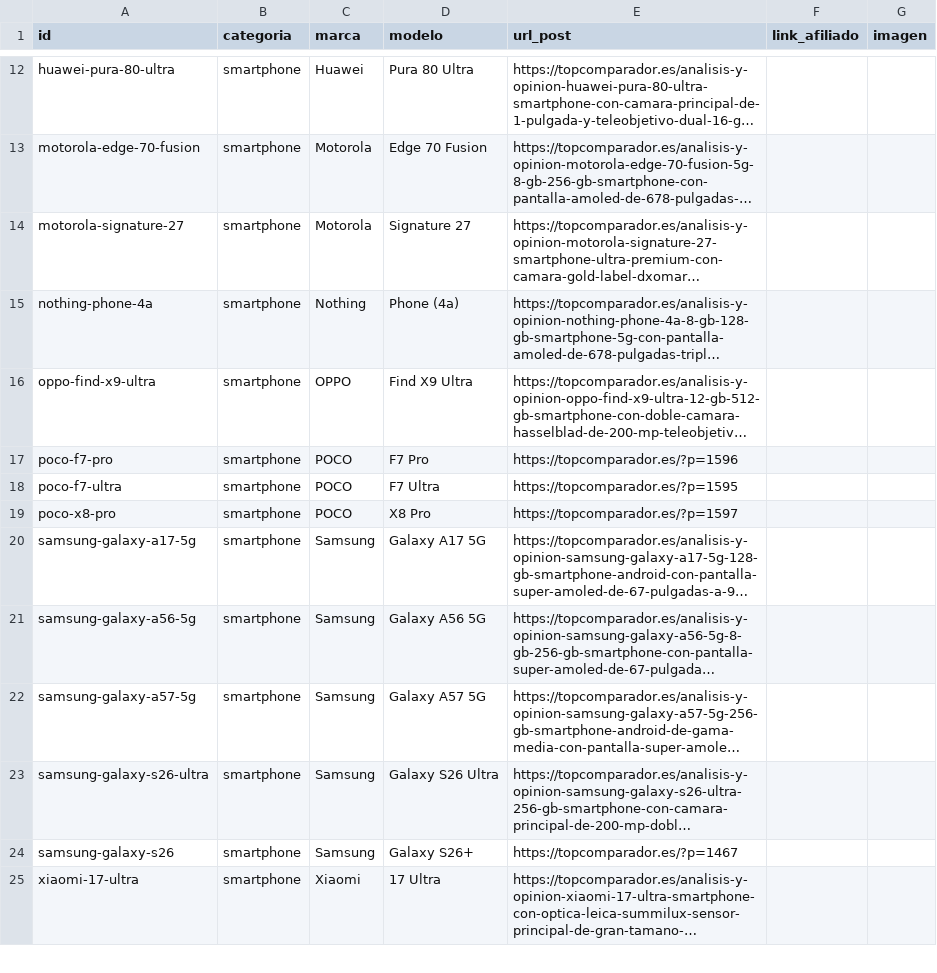
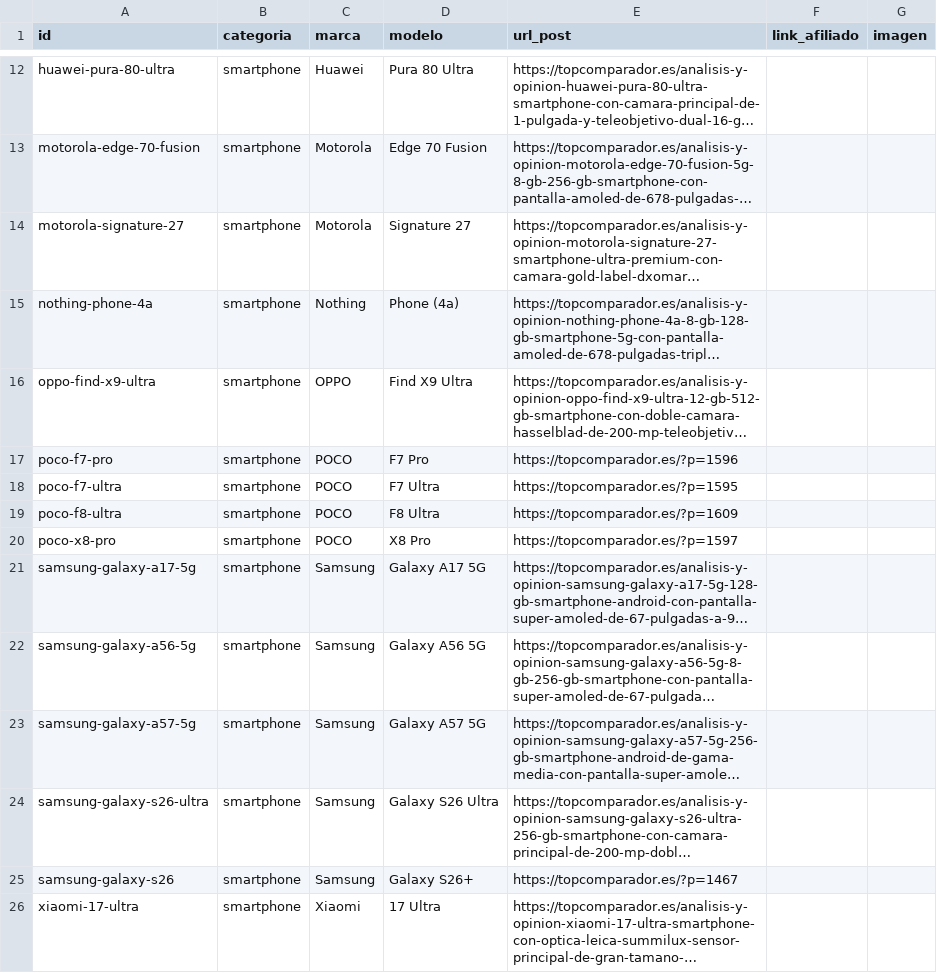
Before and after one commit to educastro120-maker/comparador-amazon-ia, a CSV file: data/enlaces_manual.csv, drawn as a sheet; only a part is shown, gaps mark what is left out; long unchanged cells end in ….

Commit message:
Robot: actualizar memoria (data/)

```diff
--- a/data/enlaces_manual.csv
+++ b/data/enlaces_manual.csv
@@ -18,2 +18,3 @@ poco-f7-pro;smartphone;POCO;F7 Pro;https://topcomparador.es/?p=1596;;
 poco-f7-ultra;smartphone;POCO;F7 Ultra;https://topcomparador.es/?p=1595;;
+poco-f8-ultra;smartphone;POCO;F8 Ultra;https://topcomparador.es/?p=1609;;
 poco-x8-pro;smartphone;POCO;X8 Pro;https://topcomparador.es/?p=1597;;
```
Also changed, not shown: 3 other files.
